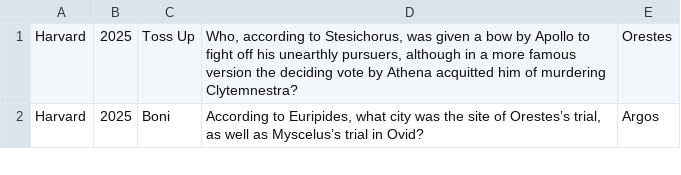
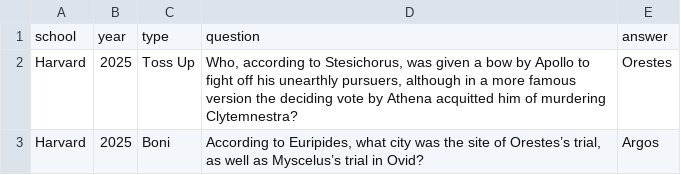
Before and after one commit to stuyclassics/stuyclassics.github.io, a CSV file: myth/questions.csv, drawn as a sheet; only a part is shown; the diff names each change by its address in the sheet, - before the commit and + after, or states it on an @@ line.

Commit message:
myth game

```diff
--- a/myth/questions.csv
+++ b/myth/questions.csv
+row 1: school | year | type | question | answer
```
